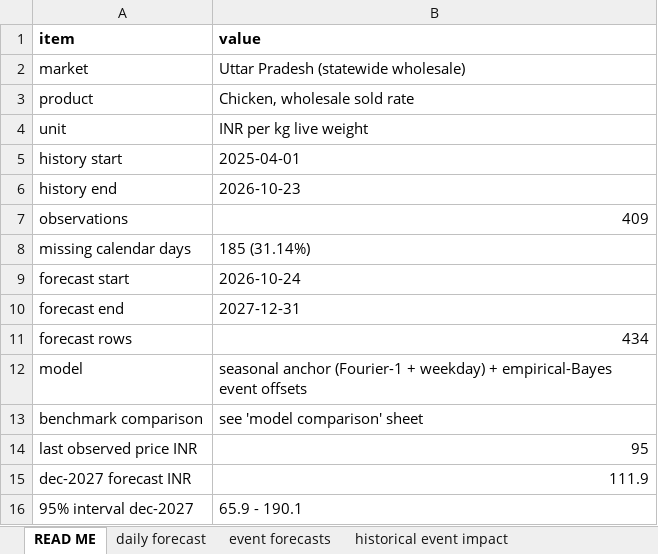
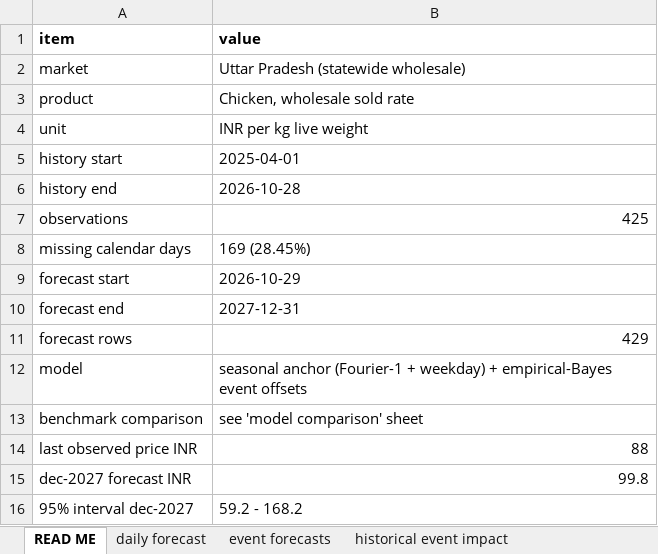
Before and after one commit to Sidharth-Singh10/rjagro, an Excel workbook: chicken_price_forecast/outputs/chicken_price_deliverables.xlsx, sheet READ ME, drawn as a sheet; values as stored, in another font and other column widths than the file's, no borders; the diff names each change by its address in the sheet, - before the commit and + after, or states it on an @@ line.

```diff
--- a/chicken_price_forecast/outputs/chicken_price_deliverables.xlsx (sheet READ ME)
+++ b/chicken_price_forecast/outputs/chicken_price_deliverables.xlsx (sheet READ ME)
-B6 (value): 2026-10-23
+B6 (value): 2026-10-28
-B7 (value): 409
+B7 (value): 425
-B8 (value): 185 (31.14%)
+B8 (value): 169 (28.45%)
-B9 (value): 2026-10-24
+B9 (value): 2026-10-29
-B11 (value): 434
+B11 (value): 429
-B14 (value): 95
+B14 (value): 88
-B15 (value): 111.9
+B15 (value): 99.8
-B16 (value): 65.9 - 190.1
+B16 (value): 59.2 - 168.2
```
Also changed, not shown: sheet daily forecast, sheet historical event impact, sheet event forecasts, sheet error by horizon, sheet error event days, sheet event occurrences, 3 more sheets, 55 other files.
